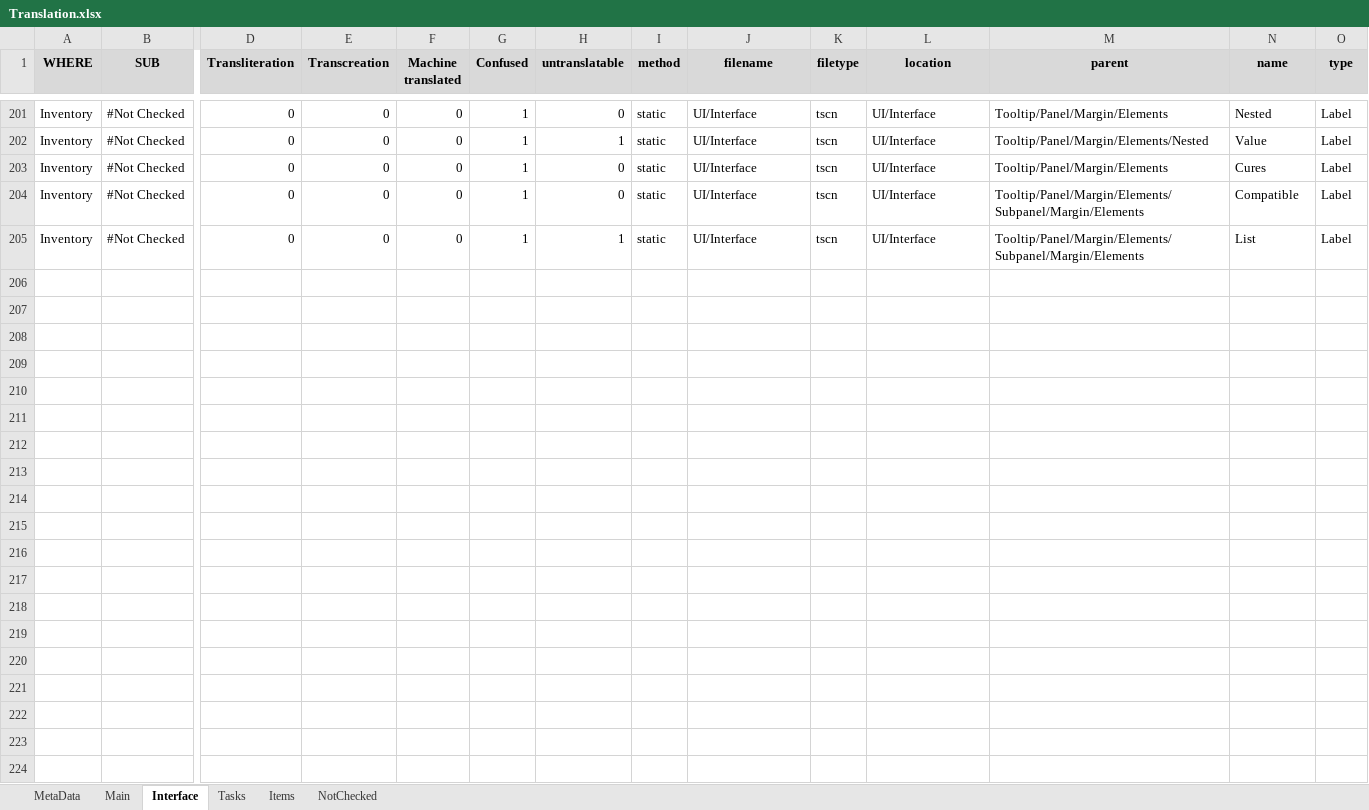
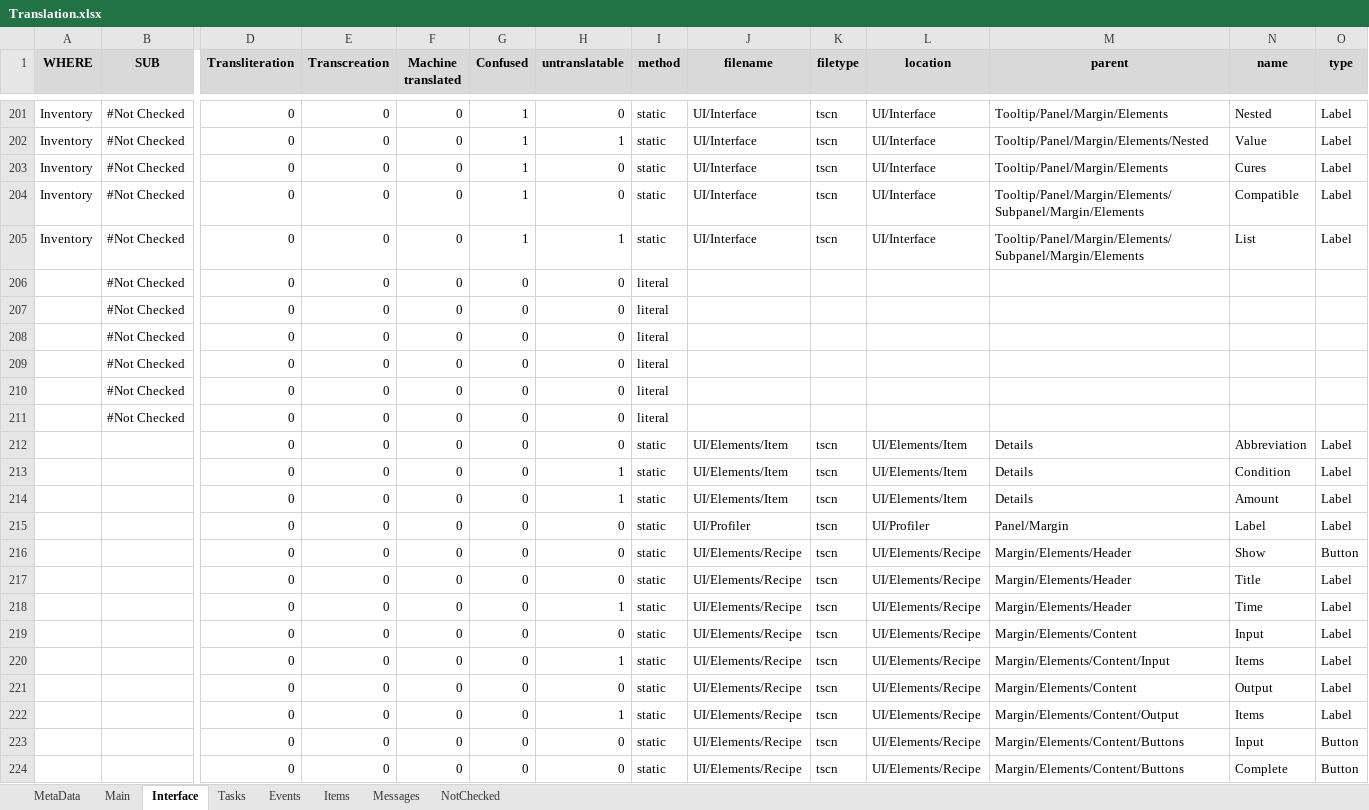
Before and after one commit to MuteJack/Trans-To-Vostok, an Excel workbook: Korean/Translation.xlsx, sheet Interface, drawn as a sheet; only a part is shown, gaps mark what is left out; values as stored, in another font and other column widths than the file's, no borders; conditional formats not drawn; rows hold the shown columns only; the diff covers the shown part only; the diff names each change by its address in the sheet, - before the commit and + after, or states it on an @@ line.

```diff
--- a/Korean/Translation.xlsx (sheet Interface)
+++ b/Korean/Translation.xlsx (sheet Interface)
+sheet tab: Events
+sheet tab: Messages
+row 206:  | #Not Checked | 0 | 0 | 0 | 0 | 0 | literal
+row 207:  | #Not Checked | 0 | 0 | 0 | 0 | 0 | literal
+row 208:  | #Not Checked | 0 | 0 | 0 | 0 | 0 | literal
+row 209:  | #Not Checked | 0 | 0 | 0 | 0 | 0 | literal
+row 210:  | #Not Checked | 0 | 0 | 0 | 0 | 0 | literal
+row 211:  | #Not Checked | 0 | 0 | 0 | 0 | 0 | literal
+row 212:  |  | 0 | 0 | 0 | 0 | 0 | static | UI/Elements/Item | tscn | UI/Elements/Item | Details | Abbreviation | Label
+row 213:  |  | 0 | 0 | 0 | 0 | 1 | static | UI/Elements/Item | tscn | UI/Elements/Item | Details | Condition | Label
+row 214:  |  | 0 | 0 | 0 | 0 | 1 | static | UI/Elements/Item | tscn | UI/Elements/Item | Details | Amount | Label
+row 215:  |  | 0 | 0 | 0 | 0 | 0 | static | UI/Profiler | tscn | UI/Profiler | Panel/Margin | Label | Label
+row 216:  |  | 0 | 0 | 0 | 0 | 0 | static | UI/Elements/Recipe | tscn | UI/Elements/Recipe | Margin/Elements/Header | Show | Button
+row 217:  |  | 0 | 0 | 0 | 0 | 0 | static | UI/Elements/Recipe | tscn | UI/Elements/Recipe | Margin/Elements/Header | Title | Label
+row 218:  |  | 0 | 0 | 0 | 0 | 1 | static | UI/Elements/Recipe | tscn | UI/Elements/Recipe | Margin/Elements/Header | Time | Label
+row 219:  |  | 0 | 0 | 0 | 0 | 0 | static | UI/Elements/Recipe | tscn | UI/Elements/Recipe | Margin/Elements/Content | Input | Label
+row 220:  |  | 0 | 0 | 0 | 0 | 1 | static | UI/Elements/Recipe | tscn | UI/Elements/Recipe | Margin/Elements/Content/Input | Items | Label
+row 221:  |  | 0 | 0 | 0 | 0 | 0 | static | UI/Elements/Recipe | tscn | UI/Elements/Recipe | Margin/Elements/Content | Output | Label
+row 222:  |  | 0 | 0 | 0 | 0 | 1 | static | UI/Elements/Recipe | tscn | UI/Elements/Recipe | Margin/Elements/Content/Output | Items | Label
+row 223:  |  | 0 | 0 | 0 | 0 | 0 | static | UI/Elements/Recipe | tscn | UI/Elements/Recipe | Margin/Elements/Content/Buttons | Input | Button
+row 224:  |  | 0 | 0 | 0 | 0 | 0 | static | UI/Elements/Recipe | tscn | UI/Elements/Recipe | Margin/Elements/Content/Buttons | Complete | Button
```
Also changed, not shown: 19 added rows and 1 edited cell elsewhere in this sheet, sheet NotChecked, sheet Items, 6 other files.
